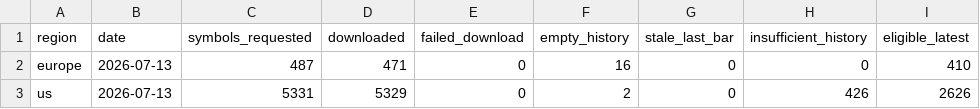
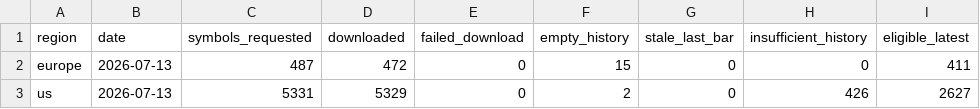
Before and after one commit to petrovmiroslav0107-alt/github.com-petrovmiroslav0107-minervini-breadth, a CSV file: output/quality/data_quality_log.csv, drawn as a sheet; only a part is shown; the diff names each change by its address in the sheet, - before the commit and + after, or states it on an @@ line.

```diff
--- a/output/quality/data_quality_log.csv
+++ b/output/quality/data_quality_log.csv
-D2 (downloaded): 471
+D2 (downloaded): 472
-F2 (empty_history): 16
+F2 (empty_history): 15
-I2 (eligible_latest): 410
+I2 (eligible_latest): 411
-I3 (eligible_latest): 2626
+I3 (eligible_latest): 2627
```
Also changed, not shown: 4 other files.
